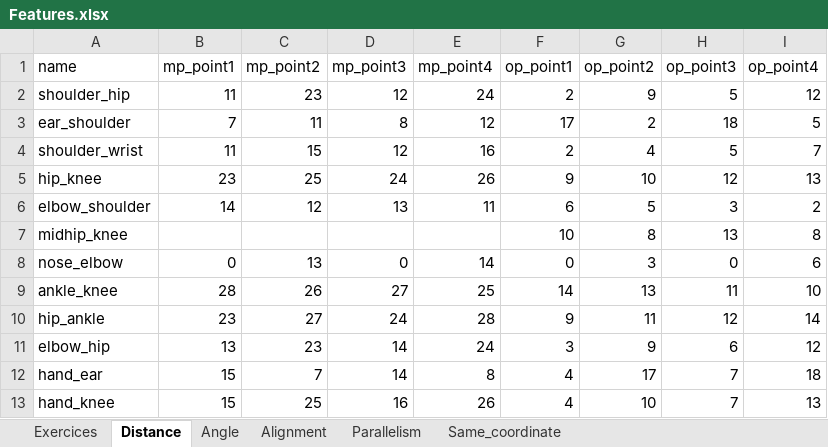
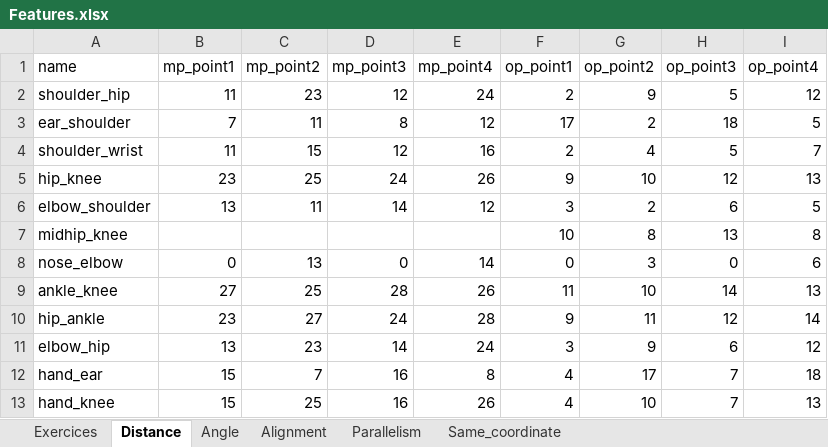
Before and after one commit to taryev/PhyEx-Cameras, an Excel workbook: Angles/Features.xlsx, sheet Distance, drawn as a sheet; values as stored, in another font and other column widths than the file's, no borders; charts and pictures not drawn; the diff names each change by its address in the sheet, - before the commit and + after, or states it on an @@ line.

```diff
--- a/Angles/Features.xlsx (sheet Distance)
+++ b/Angles/Features.xlsx (sheet Distance)
-B6 (mp_point1): 14
+B6 (mp_point1): 13
-C6 (mp_point2): 12
+C6 (mp_point2): 11
-D6 (mp_point3): 13
+D6 (mp_point3): 14
-E6 (mp_point4): 11
+E6 (mp_point4): 12
-F6 (op_point1): 6
+F6 (op_point1): 3
-G6 (op_point2): 5
+G6 (op_point2): 2
-H6 (op_point3): 3
+H6 (op_point3): 6
-I6 (op_point4): 2
+I6 (op_point4): 5
-B9 (mp_point1): 28
+B9 (mp_point1): 27
-C9 (mp_point2): 26
+C9 (mp_point2): 25
-D9 (mp_point3): 27
+D9 (mp_point3): 28
-E9 (mp_point4): 25
+E9 (mp_point4): 26
-F9 (op_point1): 14
+F9 (op_point1): 11
-G9 (op_point2): 13
+G9 (op_point2): 10
-H9 (op_point3): 11
+H9 (op_point3): 14
-I9 (op_point4): 10
+I9 (op_point4): 13
-D12 (mp_point3): 14
+D12 (mp_point3): 16
```
Also changed, not shown: sheet Angle, sheet Same_coordinate, 1 other file.
